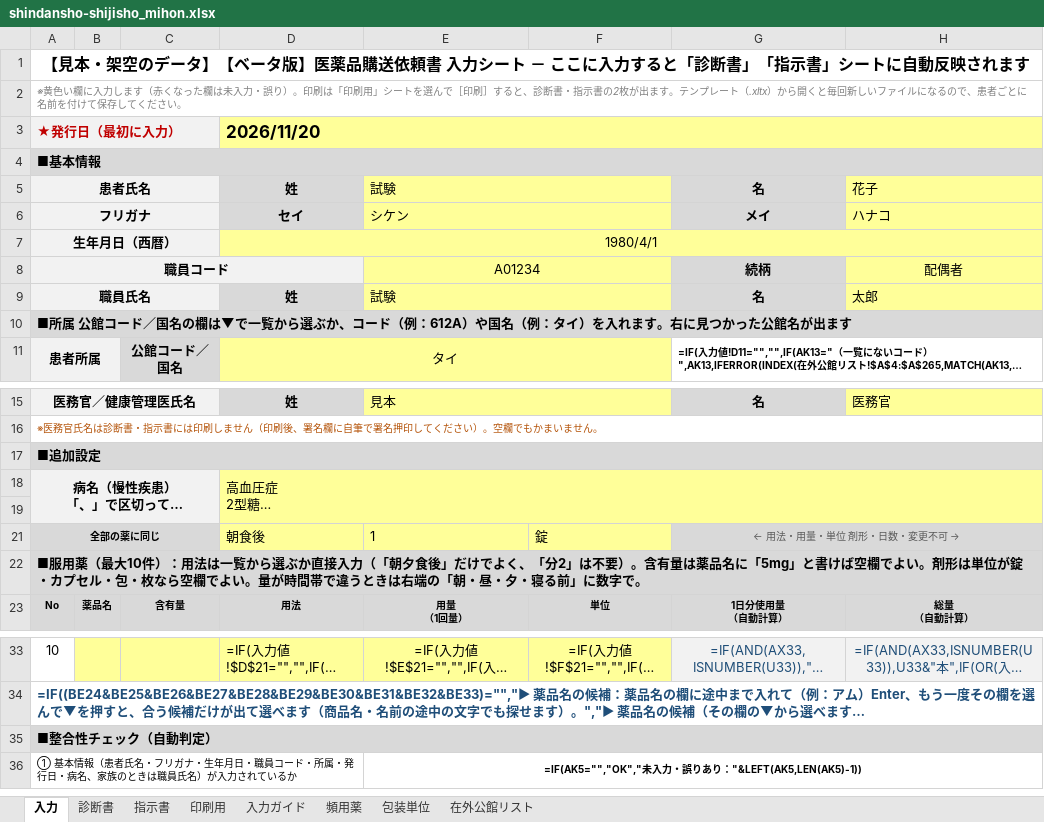
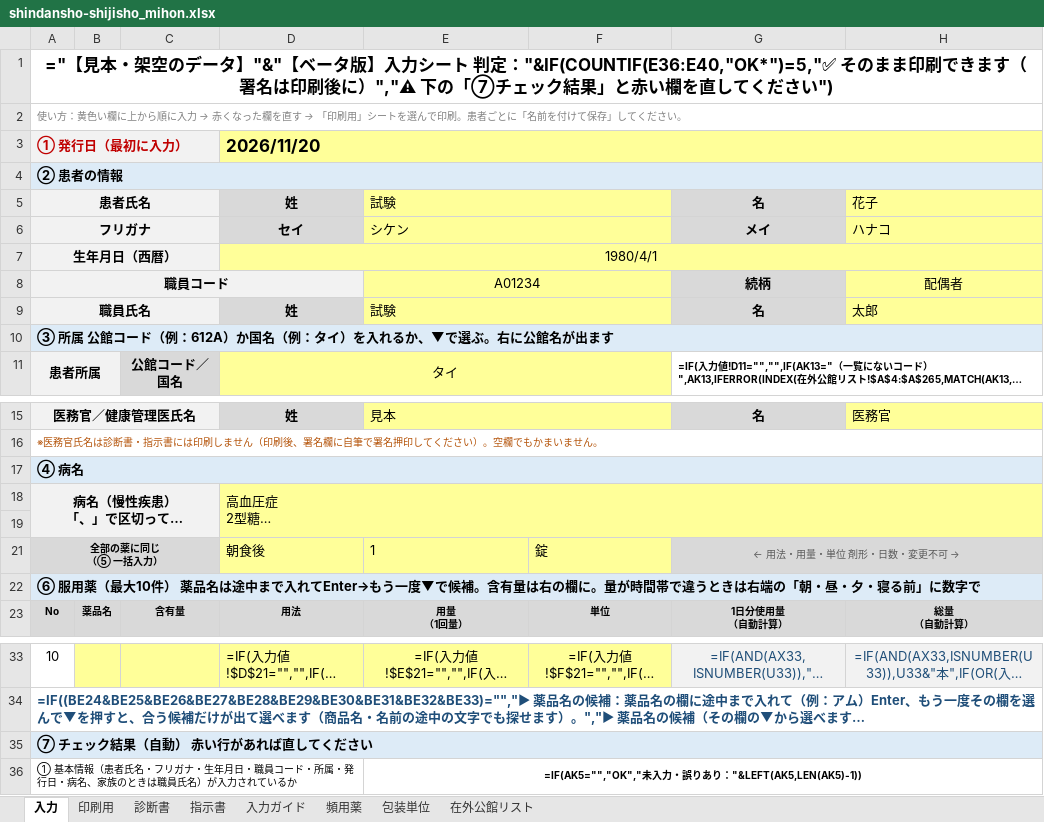
Before and after one commit to ysk713/-, an Excel workbook: shindansho-excel/shindansho-shijisho_mihon.xlsx, sheet 入力, drawn as a sheet; only a part is shown, gaps mark what is left out; long unchanged cells end in …; values as stored, in another font and other column widths than the file's, no borders; formulas without a stored value are shown as written; conditional formats not drawn; ↵ is a line break in a cell; the diff names each change by its address in the sheet, - before the commit and + after, or states it on an @@ line.

```diff
--- a/shindansho-excel/shindansho-shijisho_mihon.xlsx (sheet 入力)
+++ b/shindansho-excel/shindansho-shijisho_mihon.xlsx (sheet 入力)
@@ sheet tab order changed: 入力 | 印刷用 | 診断書 | 指示書 | 入力ガイド | 頻用薬 | 包装単位 | 在外公館リスト @@
-A1: 【見本・架空のデータ】【ベータ版】医薬品購送依頼書 入力シート － ここに入力すると「診断書」「指示書」シートに自動反映されます
+A1: ="【見本・架空のデータ】"&"【ベータ版】入力シート 判定："&IF(COUNTIF(E36:E40,"OK*")=5,"✅ そのまま印刷できます（署名は印刷後に）","⚠ 下の「⑦チェック結果」と赤い欄を直してください")
@@ A1 text size: larger @@
@@ A2: ※黄色い欄に入力します（赤くなった欄は未入力・誤り）。印刷は「印刷用」シートを選んで［印刷］すると、診断書・指示書の2枚が出ます。テンプレート（.xltx）から開くと毎回新しいファイルになるので、患者ごとに名前を付けて保存してくだ… → 使い方：黄色い欄に上から順に入力 → 赤くなった欄を直す → 「印刷用」シートを選んで印刷。患者ごとに「名前を付けて保存」してくだ… @@
-A3: ★発行日（最初に入力）
+A3: ① 発行日（最初に入力）
-A4: ■基本情報
+A4: ② 患者の情報
-A4 fill: #D9D9D9
+A4 fill: #DDEBF7
-A10: ■所属 公館コード／国名の欄は▼で一覧から選ぶか、コード（例：612A）や国名（例：タイ）を入れます。右に見つかった公館名が…
+A10: ③ 所属 公館コード（例：612A）か国名（例：タイ）を入れるか、▼で選ぶ。右に公館名が…
-A10 fill: #D9D9D9
+A10 fill: #DDEBF7
-A17: ■追加設定
+A17: ④ 病名
-A17 fill: #D9D9D9
+A17 fill: #DDEBF7
-A21: 全部の薬に同じ
+A21: 全部の薬に同じ ↵ （⑤ 一括入力）
-A22: ■服用薬（最大10件）：用法は一覧から選ぶか直接入力（「朝夕食後」だけでよく、「分2」は不要）。含有量は薬品名に「5mg」と書けば空欄でよい。剤形は単位が錠・カプセル・包・枚なら空欄でよい。量が時間帯で違うときは右端の「朝・昼・夕・寝る前」に数字で。
+A22: ⑥ 服用薬（最大10件） 薬品名は途中まで入れてEnter→もう一度▼で候補。含有量は右の欄に。量が時間帯で違うときは右端の「朝・昼・夕・寝る前」に数字で
-A22 fill: #D9D9D9
+A22 fill: #DDEBF7
-A35: ■整合性チェック（自動判定）
+A35: ⑦ チェック結果（自動） 赤い行があれば直してください
-A35 fill: #D9D9D9
+A35 fill: #DDEBF7
```
Also changed, not shown: shindansho-excel/shindansho-shijisho.xlsx, 4 other files.
